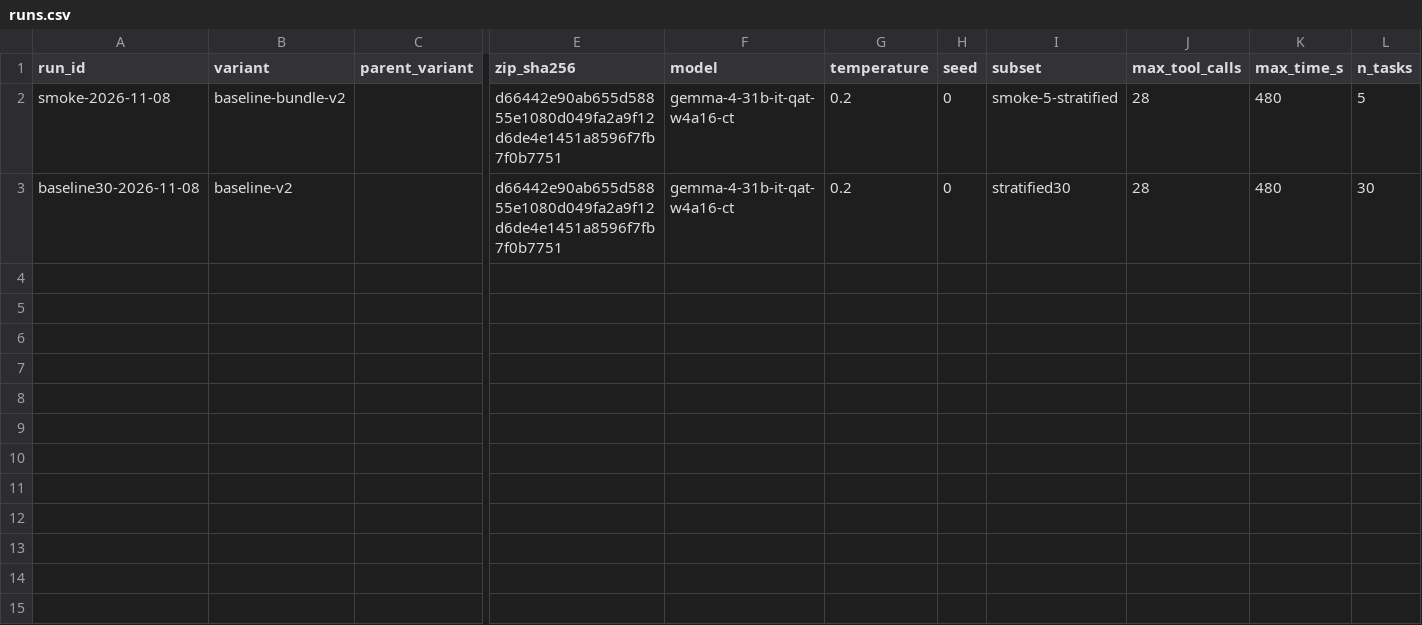
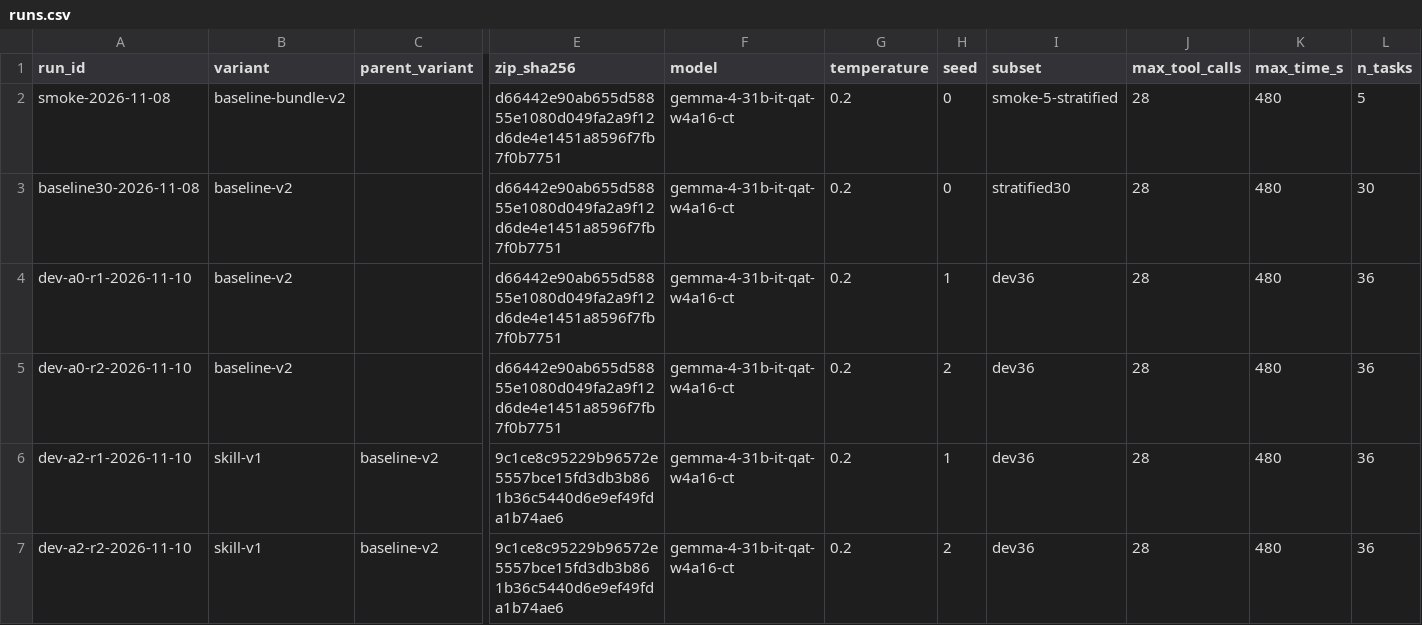
Before and after one commit to leejianrong/gemma-4-dev-agent, a CSV file: experiments/runs.csv, drawn as a sheet; only a part is shown, gaps mark what is left out; rows hold the shown columns only; the diff names each change by its address in the sheet, - before the commit and + after, or states it on an @@ line.

```diff
--- a/experiments/runs.csv
+++ b/experiments/runs.csv
+row 4: dev-a0-r1-2026-11-10 | baseline-v2 |  | d66442e90ab655d58855e1080d049fa2a9f12d6de4e1451a8596f7fb7f0b7751 | gemma-4-31b-it-qat-w4a16-ct | 0.2 | 1 | dev36 | 28 | 480 | 36
+row 5: dev-a0-r2-2026-11-10 | baseline-v2 |  | d66442e90ab655d58855e1080d049fa2a9f12d6de4e1451a8596f7fb7f0b7751 | gemma-4-31b-it-qat-w4a16-ct | 0.2 | 2 | dev36 | 28 | 480 | 36
+row 6: dev-a2-r1-2026-11-10 | skill-v1 | baseline-v2 | 9c1ce8c95229b96572e5557bce15fd3db3b861b36c5440d6e9ef49fda1b74ae6 | gemma-4-31b-it-qat-w4a16-ct | 0.2 | 1 | dev36 | 28 | 480 | 36
+row 7: dev-a2-r2-2026-11-10 | skill-v1 | baseline-v2 | 9c1ce8c95229b96572e5557bce15fd3db3b861b36c5440d6e9ef49fda1b74ae6 | gemma-4-31b-it-qat-w4a16-ct | 0.2 | 2 | dev36 | 28 | 480 | 36
```
Also changed, not shown: 7 other files.
